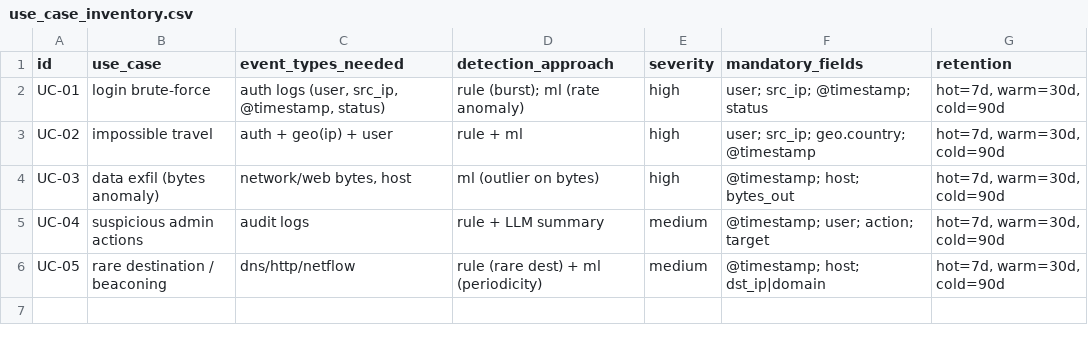
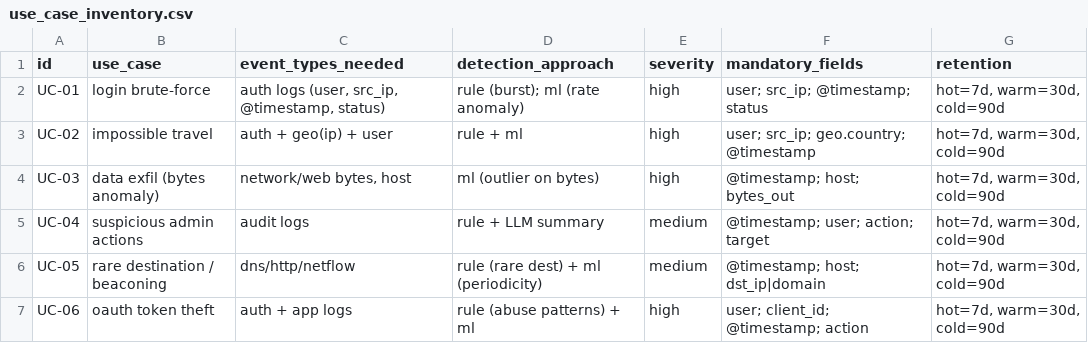
Before and after one commit to vishakhachavan717-blip/ctip-platform, a CSV file: phase0/use-cases/use_case_inventory.csv, drawn as a sheet.

Commit message:
use-cases: add UC-06 oauth token theft

```diff
--- a/phase0/use-cases/use_case_inventory.csv
+++ b/phase0/use-cases/use_case_inventory.csv
@@ -6 +6,2 @@ UC-04,suspicious admin actions,"audit logs","rule + LLM summary",medium,"@timest
 UC-05,rare destination / beaconing,"dns/http/netflow","rule (rare dest) + ml (periodicity)",medium,"@timestamp; host; dst_ip|domain","hot=7d, warm=30d, cold=90d"
+UC-06,oauth token theft,"auth + app logs","rule (abuse patterns) + ml",high,"user; client_id; @timestamp; action","hot=7d, warm=30d, cold=90d"
```
